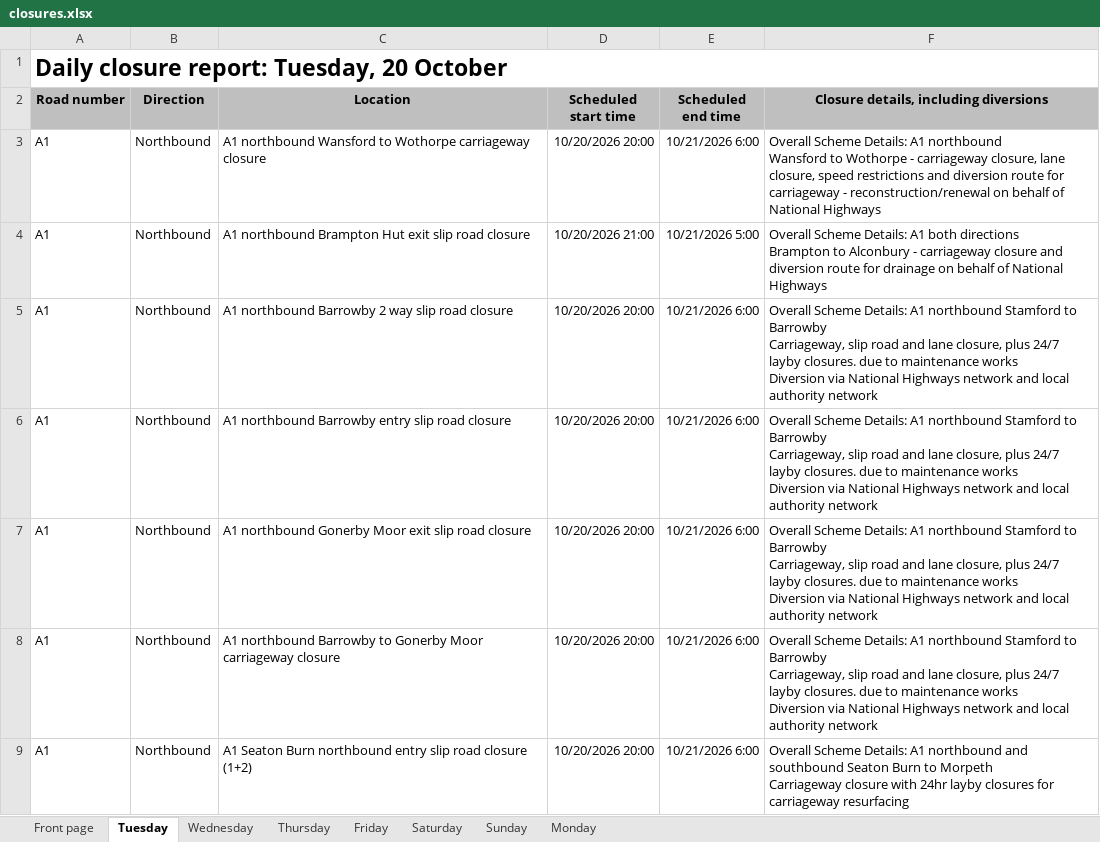
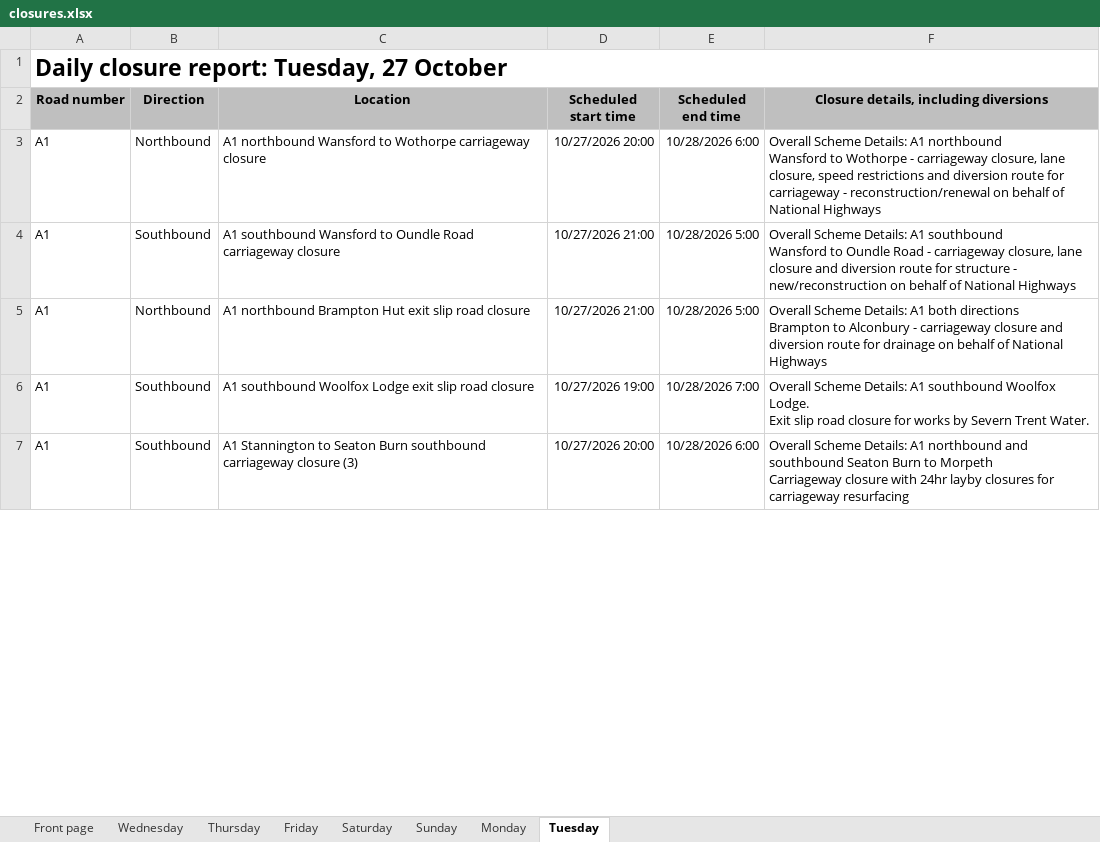
Before and after one commit to mnmred/uk-route-checker, an Excel workbook: closures.xlsx, sheet Tuesday, drawn as a sheet; only a part is shown; values as stored, in another font and other column widths than the file's, no borders; charts and pictures and conditional formats not drawn; removed rows and columns are numbered as before the commit, all else as after; ↵ is a line break in a cell; the diff covers the shown part only; the diff names each change by its address in the sheet, - before the commit and + after, or states it on an @@ line.

```diff
--- a/closures.xlsx (sheet Tuesday)
+++ b/closures.xlsx (sheet Tuesday)
@@ sheet tab order changed: Front page | Wednesday | Thursday | Friday | Saturday | Sunday | Monday | Tuesday @@
-A1 (Road number): Daily closure report: Tuesday, 20 October
+A1 (Road number): Daily closure report: Tuesday, 27 October
-D3 (Scheduled start time): 10/20/2026 20:00
+D3 (Scheduled start time): 10/27/2026 20:00
-E3 (Scheduled end time): 10/21/2026 6:00
+E3 (Scheduled end time): 10/28/2026 6:00
+row 4: A1 | Southbound | A1 southbound Wansford to Oundle Road carriageway closure | 10/27/2026 21:00 | 10/28/2026 5:00 | Overall Scheme Details: A1 southbound ↵ Wansford to Oundle Road - carriageway closure, lane closure and diversion route for structure - new/reconstruction on behalf of National Highways
-D5 (Scheduled start time): 10/20/2026 21:00
+D5 (Scheduled start time): 10/27/2026 21:00
-E5 (Scheduled end time): 10/21/2026 5:00
+E5 (Scheduled end time): 10/28/2026 5:00
-row 5: A1 | Northbound | A1 northbound Barrowby 2 way slip road closure | 10/20/2026 20:00 | 10/21/2026 6:00 | Overall Scheme Details: A1 northbound Stamford to Barrowby ↵ Carriageway, slip road and lane closure, plus 24/7 layby closures. due to maintenance works ↵ Diversion via National Highways network and local authority network
-row 6: A1 | Northbound | A1 northbound Barrowby entry slip road closure | 10/20/2026 20:00 | 10/21/2026 6:00 | Overall Scheme Details: A1 northbound Stamford to Barrowby ↵ Carriageway, slip road and lane closure, plus 24/7 layby closures. due to maintenance works ↵ Diversion via National Highways network and local authority network
-B6 (Direction): Northbound
+B6 (Direction): Southbound
-C6 (Location): A1 northbound Gonerby Moor exit slip…
+C6 (Location): A1 southbound Woolfox Lodge exit slip…
-D6 (Scheduled start time): 10/20/2026 20:00
+D6 (Scheduled start time): 10/27/2026 19:00
-E6 (Scheduled end time): 10/21/2026 6:00
+E6 (Scheduled end time): 10/28/2026 7:00
-F6: …Details: A1 northbound Stamford to Barrowby ↵ Carriageway, slip road and lane closure, plus 24/7 layby closures. due to maintenance works ↵ Diversion via National Highways network and local authority network
+F6: …Details: A1 southbound Woolfox Lodge. ↵ Exit slip road closure for works by Severn Trent Water.
-row 8: A1 | Northbound | A1 northbound Barrowby to Gonerby Moor carriageway closure | 10/20/2026 20:00 | 10/21/2026 6:00 | Overall Scheme Details: A1 northbound Stamford to Barrowby ↵ Carriageway, slip road and lane closure, plus 24/7 layby closures. due to maintenance works ↵ Diversion via National Highways network and local authority network
-B7 (Direction): Northbound
+B7 (Direction): Southbound
-C7 (Location): A1 Seaton Burn northbound entry slip road closure (1+2)
+C7 (Location): A1 Stannington to Seaton Burn southbound carriageway closure (3)
-D7 (Scheduled start time): 10/20/2026 20:00
+D7 (Scheduled start time): 10/27/2026 20:00
-E7 (Scheduled end time): 10/21/2026 6:00
+E7 (Scheduled end time): 10/28/2026 6:00
```
Also changed, not shown: 89 added rows, 73 removed rows and 577 edited cells elsewhere in this sheet, sheet Wednesday, sheet Thursday, sheet Monday, sheet Friday, sheet Front page, sheet Sunday, 1 more sheet, formulas that keep their value, charts or pictures.
